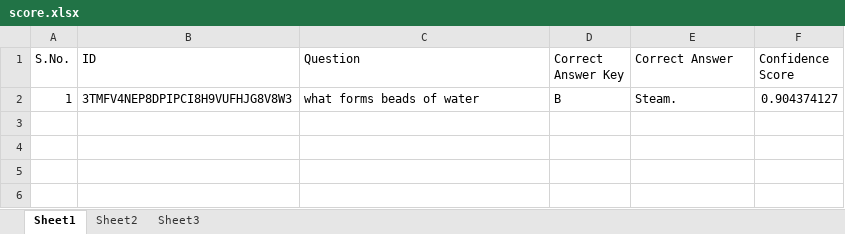
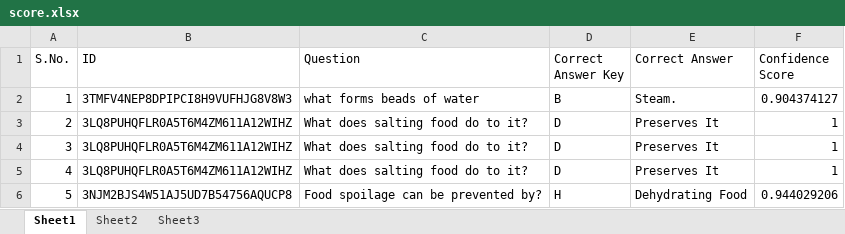
Before and after one commit to arpitakothari/aristo, an Excel workbook: score/score.xlsx, sheet Sheet1, drawn as a sheet; values as stored, in another font and other column widths than the file's, no borders; the diff names each change by its address in the sheet, - before the commit and + after, or states it on an @@ line.

```diff
--- a/score/score.xlsx (sheet Sheet1)
+++ b/score/score.xlsx (sheet Sheet1)
+row 3: 2 | 3LQ8PUHQFLR0A5T6M4ZM611A12WIHZ | What does salting food do to it? | D | Preserves It | 1
+row 4: 3 | 3LQ8PUHQFLR0A5T6M4ZM611A12WIHZ | What does salting food do to it? | D | Preserves It | 1
+row 5: 4 | 3LQ8PUHQFLR0A5T6M4ZM611A12WIHZ | What does salting food do to it? | D | Preserves It | 1
+row 6: 5 | 3NJM2BJS4W51AJ5UD7B54756AQUCP8 | Food spoilage can be prevented by? | H | Dehydrating Food | 0.944029206
```
Also changed, not shown: 9 other files.
